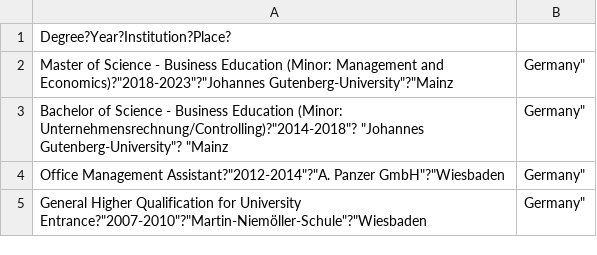
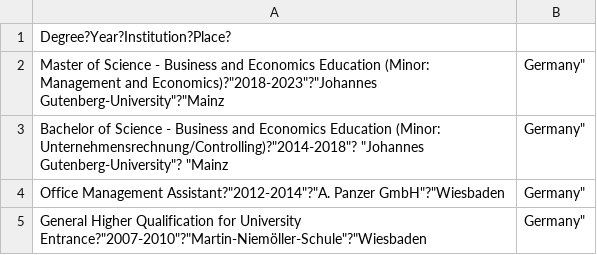
Before and after one commit to roman91DE/lebenslauf, a CSV file: data_eng/education.csv, drawn as a sheet.

```diff
--- a/data_eng/education.csv
+++ b/data_eng/education.csv
@@ -1,4 +1,4 @@
 Degree?Year?Institution?Place?
-"Master of Science - Business Education (Minor: Management and Economics)"?"2018-2023"?"Johannes Gutenberg-University"?"Mainz, Germany"
-"Bachelor of Science - Business Education (Minor: Unternehmensrechnung/Controlling)"?"2014-2018"? "Johannes Gutenberg-University"? "Mainz, Germany"
+"Master of Science - Business and Economics Education (Minor: Management and Economics)"?"2018-2023"?"Johannes Gutenberg-University"?"Mainz, Germany"
+"Bachelor of Science - Business and Economics Education (Minor: Unternehmensrechnung/Controlling)"?"2014-2018"? "Johannes Gutenberg-University"? "Mainz, Germany"
 "Office Management Assistant"?"2012-2014"?"A. Panzer GmbH"?"Wiesbaden, Germany"
```
Also changed, not shown: 4 other files.
